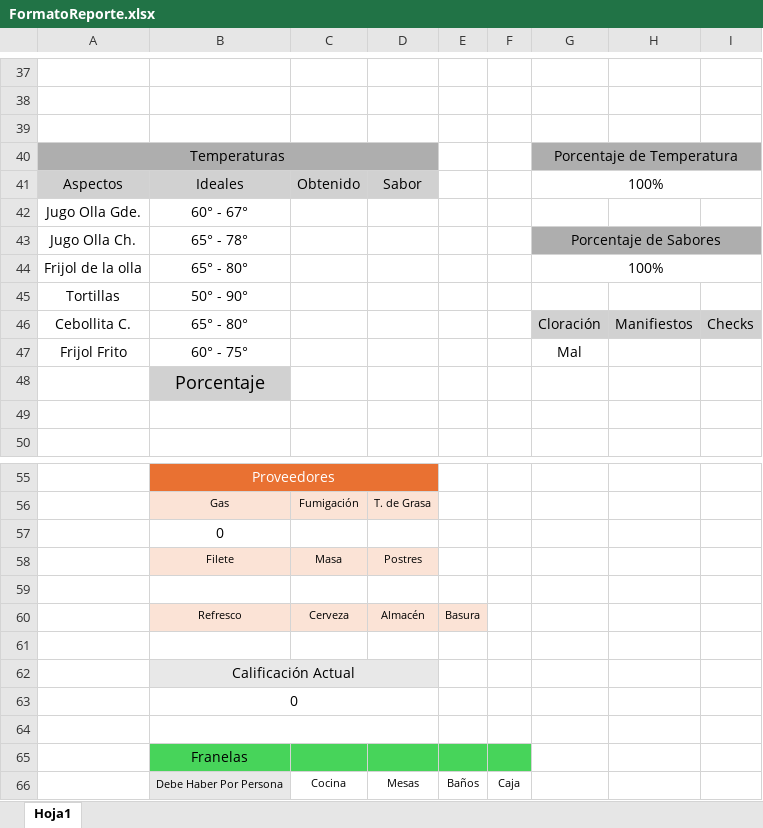
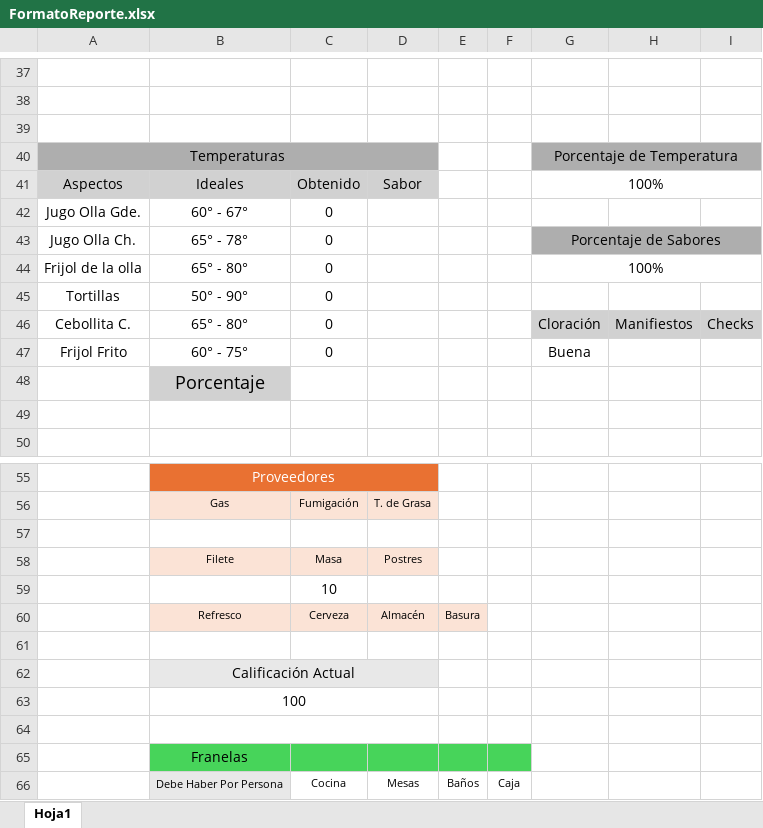
Before and after one commit to benjamejia/Proyecto-Mexabor, an Excel workbook: Mexabor/Mexabor/CacheAplicacion/FormatoReporte.xlsx, sheet Hoja1, drawn as a sheet; only a part is shown, gaps mark what is left out; values as stored, in another font and other column widths than the file's, no borders; conditional formats not drawn; the diff covers the shown part only; the diff names each change by its address in the sheet, - before the commit and + after, or states it on an @@ line.

```diff
--- a/Mexabor/Mexabor/CacheAplicacion/FormatoReporte.xlsx (sheet Hoja1)
+++ b/Mexabor/Mexabor/CacheAplicacion/FormatoReporte.xlsx (sheet Hoja1)
-C42:C47: (empty)
+C42:C47: 0
-G47: Mal
+G47: Buena
-B57: 0
+B57: (empty)
-C59: (empty)
+C59: 10
-B63: 0
+B63: 100
```
Also changed, not shown: 51 added rows, 12 edited cells, cell formats and merged cells elsewhere in this sheet, Mexabor/Mexabor/bin/Debug/net8.0-windows/CacheAplicacion/FormatoReporte.xlsx, 27 other files.
